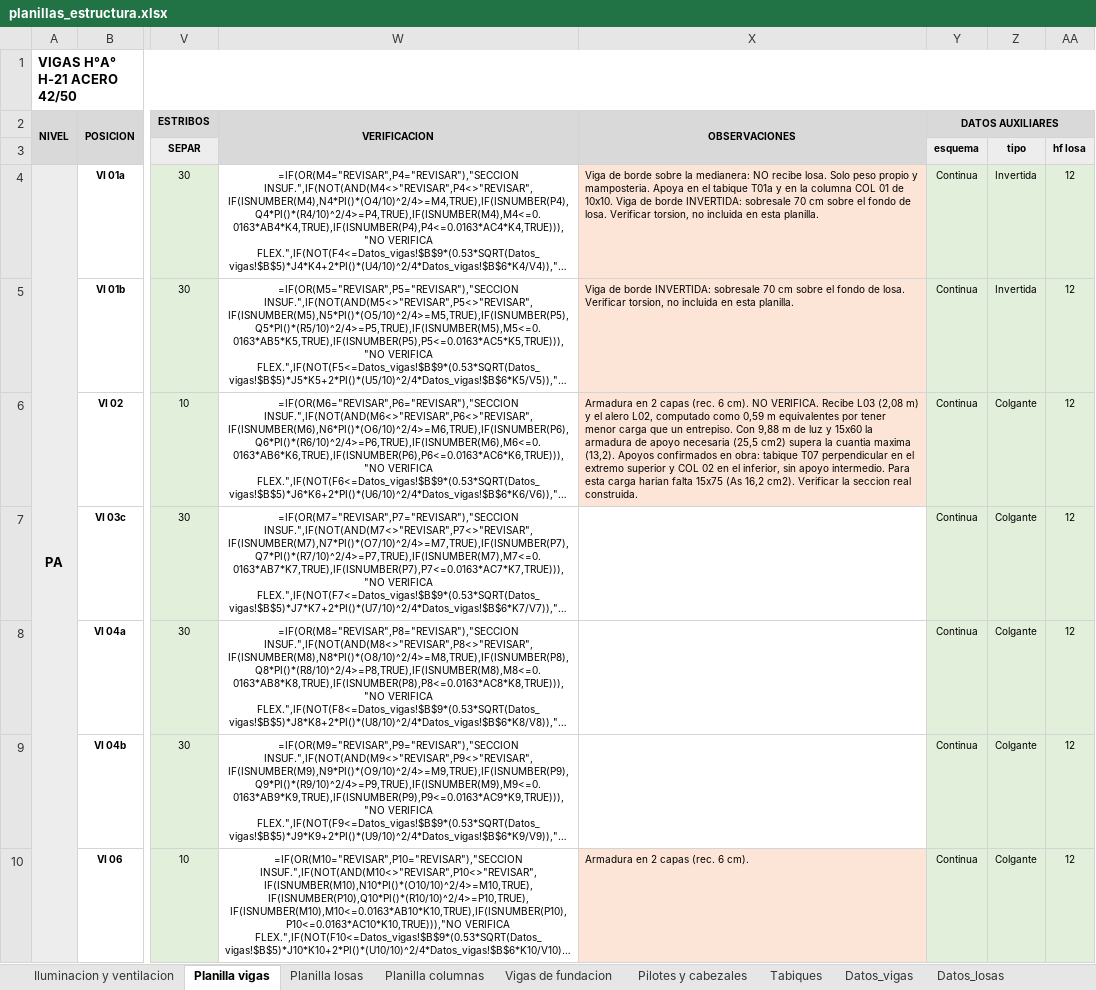
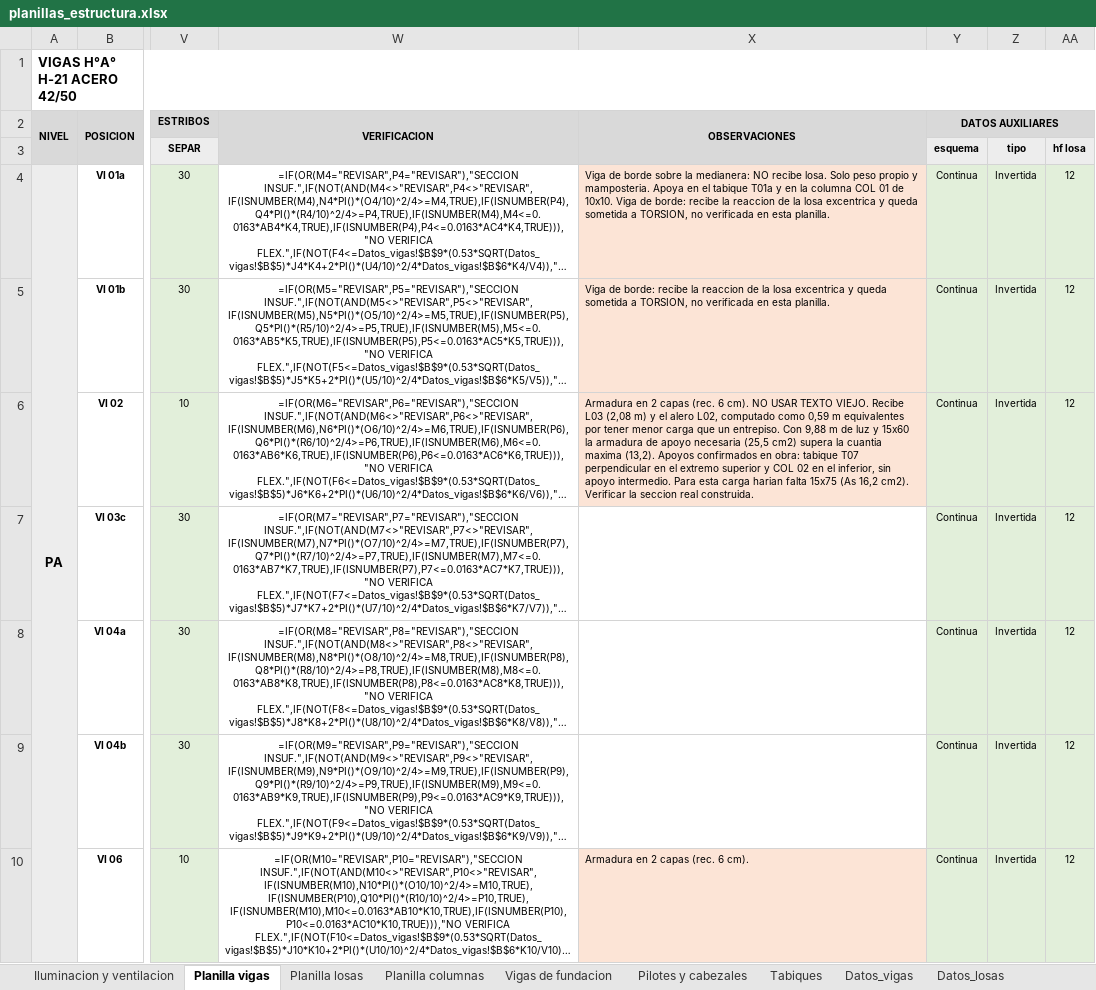
Before and after one commit to LoloMelia/tareas-claude, an Excel workbook: planillas/planillas_estructura.xlsx, sheet Planilla vigas, drawn as a sheet; only a part is shown, gaps mark what is left out; long unchanged cells end in …; values as stored, in another font and other column widths than the file's, no borders; formulas without a stored value are shown as written; charts and pictures and conditional formats not drawn; the diff covers the shown part only; the diff names each change by its address in the sheet, - before the commit and + after, or states it on an @@ line.

```diff
--- a/planillas/planillas_estructura.xlsx (sheet Planilla vigas)
+++ b/planillas/planillas_estructura.xlsx (sheet Planilla vigas)
-X4: …Viga de borde INVERTIDA: sobresale 70 cm sobre el fondo de losa. Verificar torsion, no incluida en esta…
+X4: …Viga de borde: recibe la reaccion de la losa excentrica y queda sometida a TORSION, no verificada en esta…
-X5: Viga de borde INVERTIDA: sobresale 70 cm sobre el fondo de losa. Verificar torsion, no incluida en esta…
+X5: Viga de borde: recibe la reaccion de la losa excentrica y queda sometida a TORSION, no verificada en esta…
-X6: …cm). NO VERIFICA. Recibe L03…
+X6: …cm). NO USAR TEXTO VIEJO. Recibe L03…
-Z6:Z10 (tipo): Colgante
+Z6:Z10 (tipo): Invertida
```
Also changed, not shown: 26 edited cells and cell formats elsewhere in this sheet, sheet Pilotes y cabezales, sheet Memoria vigas.
